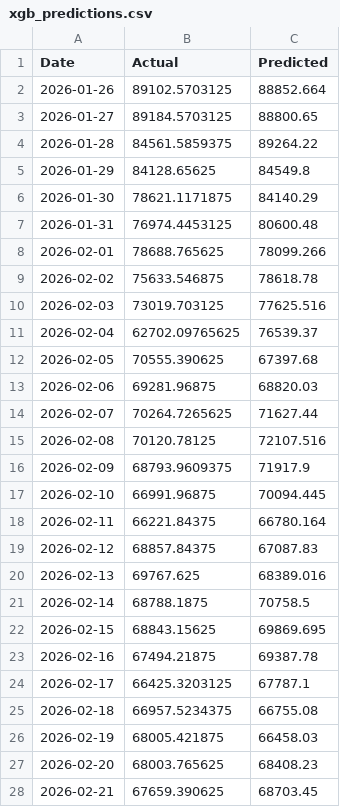
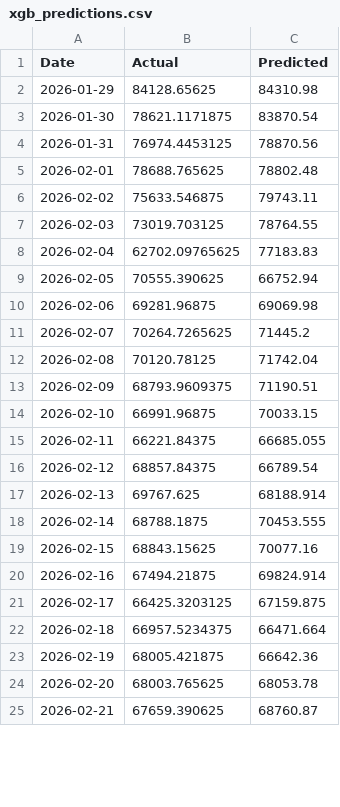
Before and after one commit to Oracle4me/prediksi_harga_btc, a CSV file: models/hasil_train/xgb_predictions.csv, drawn as a sheet; only a part is shown; the diff covers the shown part only.

```diff
--- a/models/hasil_train/xgb_predictions.csv
+++ b/models/hasil_train/xgb_predictions.csv
@@ -1,28 +1,25 @@
 Date,Actual,Predicted
-2026-01-26,89102.5703125,88852.664
-2026-01-27,89184.5703125,88800.65
-2026-01-28,84561.5859375,89264.22
-2026-01-29,84128.65625,84549.8
-2026-01-30,78621.1171875,84140.29
-2026-01-31,76974.4453125,80600.48
-2026-02-01,78688.765625,78099.266
-2026-02-02,75633.546875,78618.78
-2026-02-03,73019.703125,77625.516
-2026-02-04,62702.09765625,76539.37
-2026-02-05,70555.390625,67397.68
-2026-02-06,69281.96875,68820.03
-2026-02-07,70264.7265625,71627.44
-2026-02-08,70120.78125,72107.516
-2026-02-09,68793.9609375,71917.9
-2026-02-10,66991.96875,70094.445
-2026-02-11,66221.84375,66780.164
-2026-02-12,68857.84375,67087.83
-2026-02-13,69767.625,68389.016
-2026-02-14,68788.1875,70758.5
-2026-02-15,68843.15625,69869.695
-2026-02-16,67494.21875,69387.78
-2026-02-17,66425.3203125,67787.1
-2026-02-18,66957.5234375,66755.08
-2026-02-19,68005.421875,66458.03
-2026-02-20,68003.765625,68408.23
-2026-02-21,67659.390625,68703.45
+2026-01-29,84128.65625,84310.98
+2026-01-30,78621.1171875,83870.54
+2026-01-31,76974.4453125,78870.56
+2026-02-01,78688.765625,78802.48
+2026-02-02,75633.546875,79743.11
+2026-02-03,73019.703125,78764.55
+2026-02-04,62702.09765625,77183.83
+2026-02-05,70555.390625,66752.94
+2026-02-06,69281.96875,69069.98
+2026-02-07,70264.7265625,71445.2
+2026-02-08,70120.78125,71742.04
+2026-02-09,68793.9609375,71190.51
+2026-02-10,66991.96875,70033.15
+2026-02-11,66221.84375,66685.055
+2026-02-12,68857.84375,66789.54
+2026-02-13,69767.625,68188.914
+2026-02-14,68788.1875,70453.555
+2026-02-15,68843.15625,70077.16
+2026-02-16,67494.21875,69824.914
+2026-02-17,66425.3203125,67159.875
+2026-02-18,66957.5234375,66471.664
+2026-02-19,68005.421875,66642.36
+2026-02-20,68003.765625,68053.78
+2026-02-21,67659.390625,68760.87
```
Also changed, not shown: 4 added rows and 148 edited cells elsewhere in this file, models/hasil_train/lstm_history.csv, models/hasil_train/lstm_predictions.csv, 17 other files.
